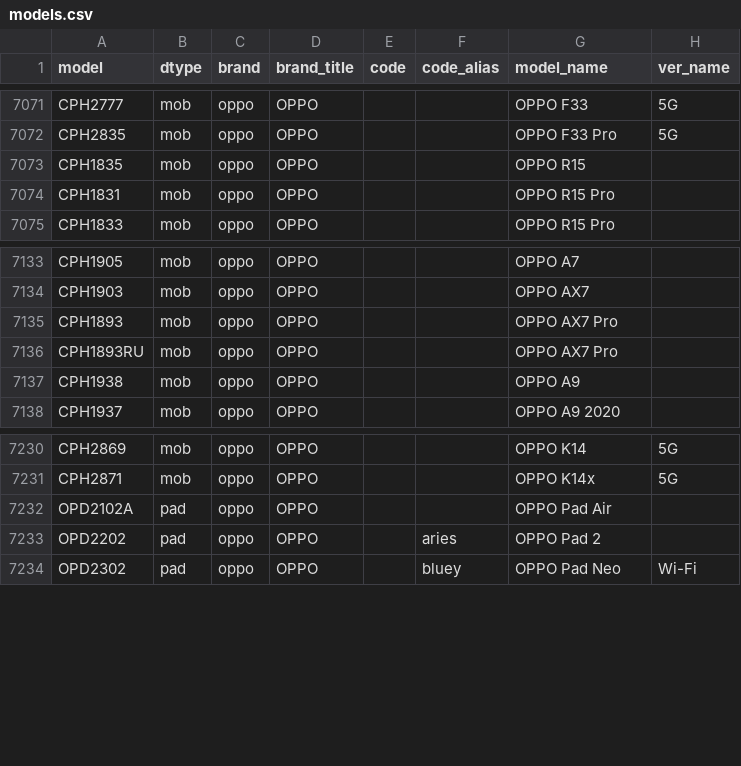
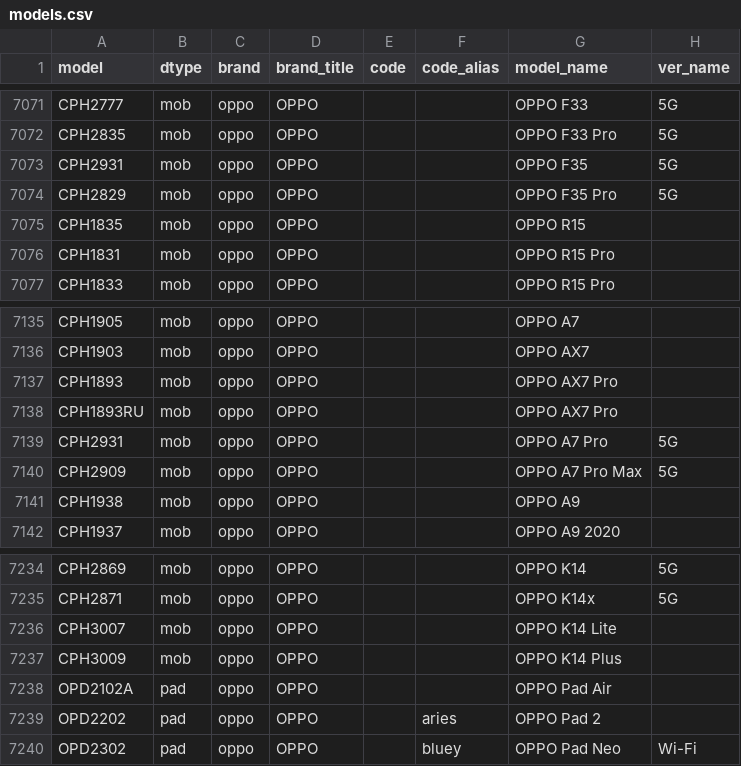
Before and after one commit to ITxiao6666/MobileModels-csv, a CSV file: models.csv, drawn as a sheet; only a part is shown, gaps mark what is left out; the diff names each change by its address in the sheet, - before the commit and + after, or states it on an @@ line.

Commit message:
Sync with MobileModels 6f5be87f9ddd6dcacc8bce11b7ab52165cc0aba3

```diff
--- a/models.csv
+++ b/models.csv
+row 7073: CPH2931 | mob | oppo | OPPO |  |  | OPPO F35 | 5G
+row 7074: CPH2829 | mob | oppo | OPPO |  |  | OPPO F35 Pro | 5G
+row 7139: CPH2931 | mob | oppo | OPPO |  |  | OPPO A7 Pro | 5G
+row 7140: CPH2909 | mob | oppo | OPPO |  |  | OPPO A7 Pro Max | 5G
+row 7236: CPH3007 | mob | oppo | OPPO |  |  | OPPO K14 Lite
+row 7237: CPH3009 | mob | oppo | OPPO |  |  | OPPO K14 Plus
```
Also changed, not shown: 1 other file.
